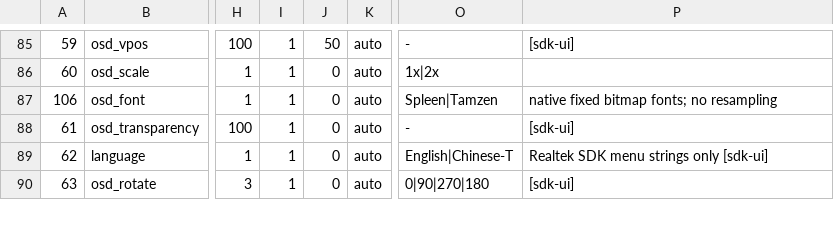
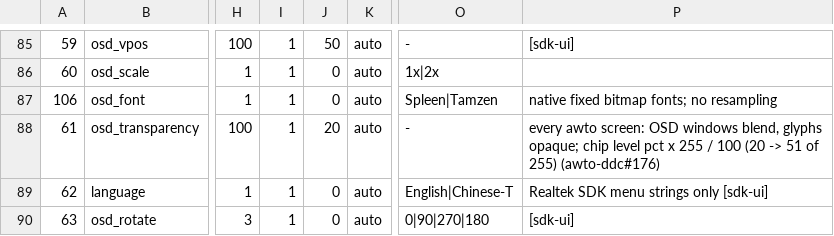
Before and after one commit to awto-au/awto-ddc, a TSV file: settings/registry.tsv, drawn as a sheet; only a part is shown, gaps mark what is left out; the diff names each change by its address in the sheet, - before the commit and + after, or states it on an @@ line.

```diff
--- a/settings/registry.tsv
+++ b/settings/registry.tsv
-J88: 0
+J88: 20
-P88: [sdk-ui]
+P88: every awto screen: OSD windows blend, glyphs opaque; chip level pct x 255 / 100 (20 -> 51 of 255) (awto-ddc#176)
```
Also changed, not shown: 1 other file.
